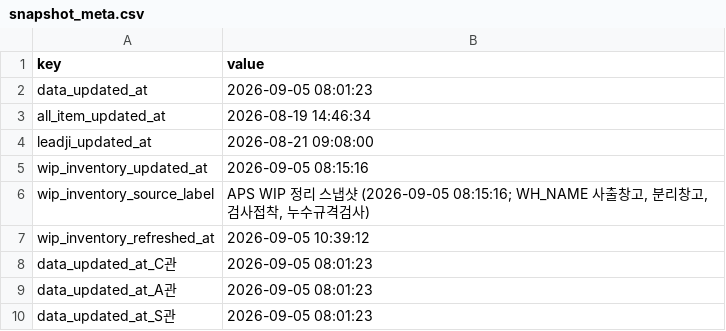
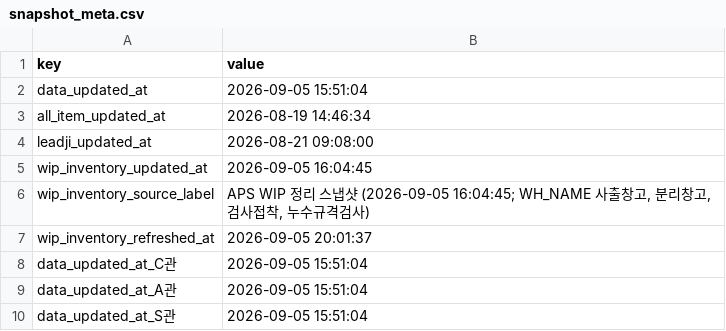
Before and after one commit to 113090ab-creator/INTEROJO, a CSV file: cloud_snapshots/snapshot_meta.csv, drawn as a sheet.

```diff
--- a/cloud_snapshots/snapshot_meta.csv
+++ b/cloud_snapshots/snapshot_meta.csv
@@ -1,10 +1,10 @@
 key,value
-data_updated_at,2026-09-05 08:01:23
+data_updated_at,2026-09-05 15:51:04
 all_item_updated_at,2026-08-19 14:46:34
 leadji_updated_at,2026-08-21 09:08:00
-wip_inventory_updated_at,2026-09-05 08:15:16
-wip_inventory_source_label,"APS WIP 정리 스냅샷 (2026-09-05 08:15:16; WH_NAME 사출창고, 분리창고, 검사접착, 누수규격검사)"
-wip_inventory_refreshed_at,2026-09-05 10:39:12
-data_updated_at_C관,2026-09-05 08:01:23
-data_updated_at_A관,2026-09-05 08:01:23
-data_updated_at_S관,2026-09-05 08:01:23
+wip_inventory_updated_at,2026-09-05 16:04:45
+wip_inventory_source_label,"APS WIP 정리 스냅샷 (2026-09-05 16:04:45; WH_NAME 사출창고, 분리창고, 검사접착, 누수규격검사)"
+wip_inventory_refreshed_at,2026-09-05 20:01:37
+data_updated_at_C관,2026-09-05 15:51:04
+data_updated_at_A관,2026-09-05 15:51:04
+data_updated_at_S관,2026-09-05 15:51:04
```
Also changed, not shown: 20 other files.
